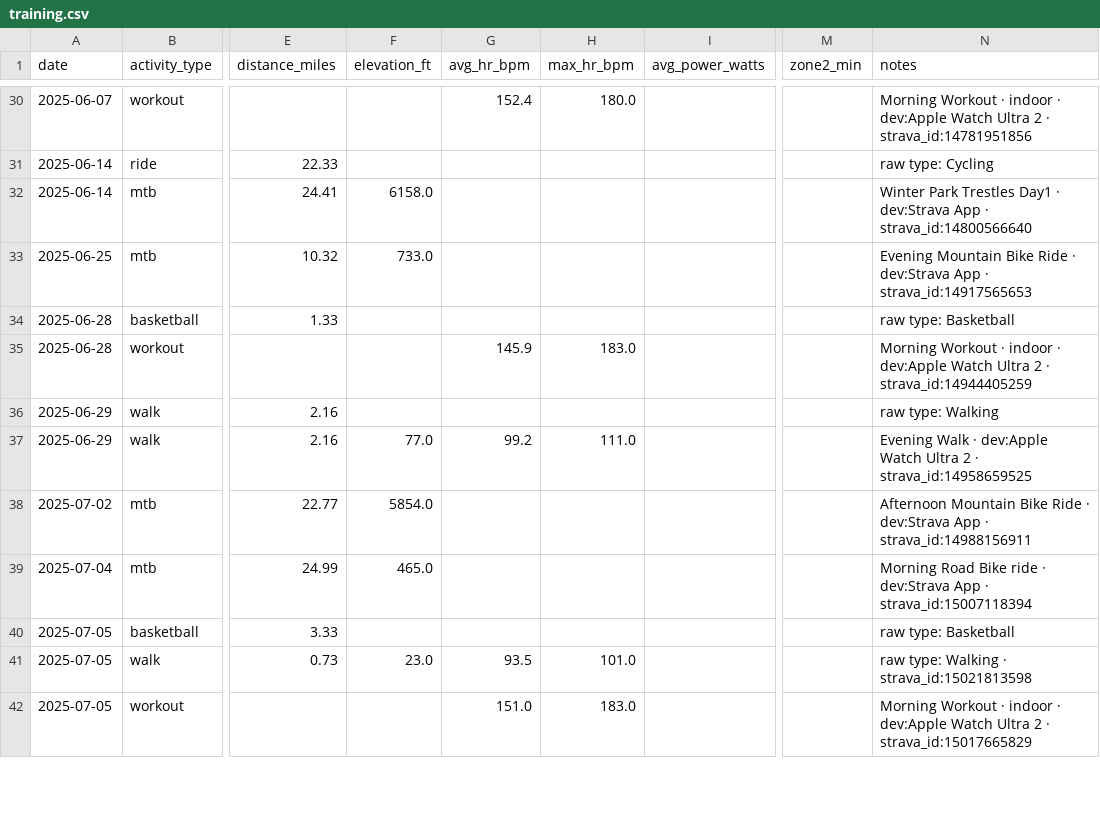
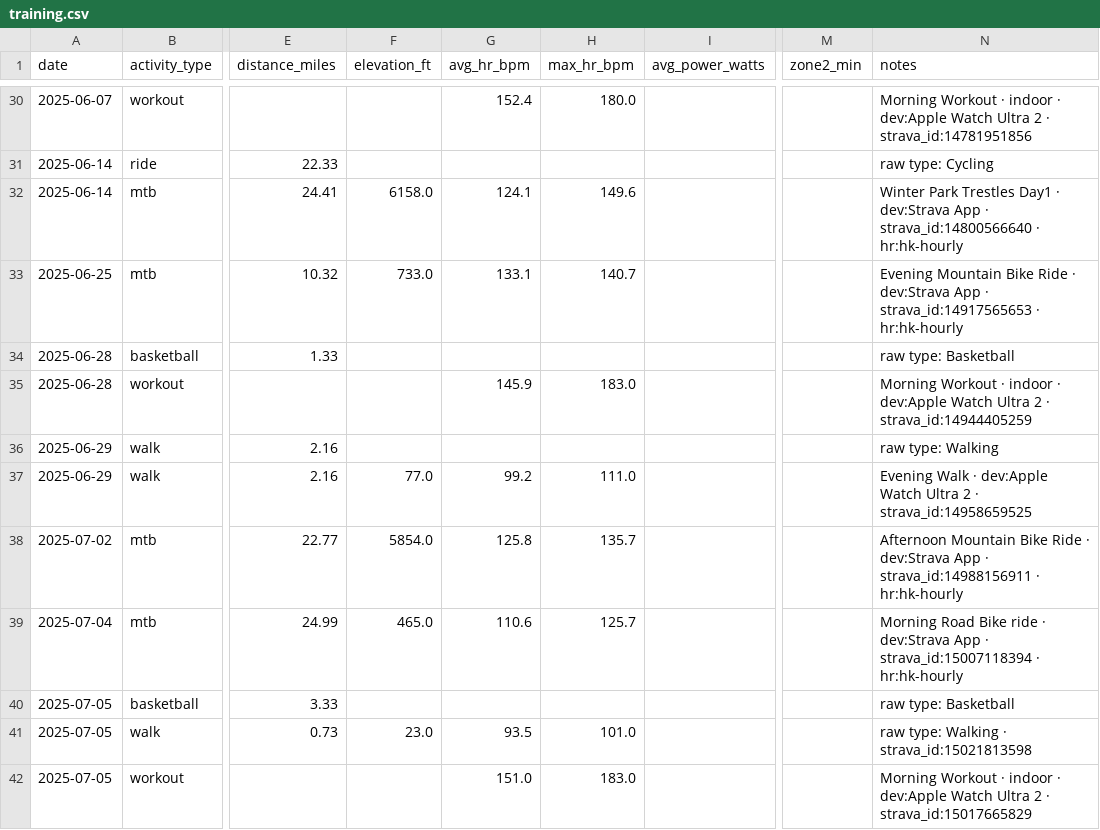
Before and after one commit to ryangarrettcolorado/protocl, a CSV file: protocl/data/ryan/training.csv, drawn as a sheet; only a part is shown, gaps mark what is left out; the diff covers the shown part only; the diff names each change by its address in the sheet, - before the commit and + after, or states it on an @@ line.

Commit message:
feat(cycling-hr): backfill HR via Apple Health hourly series
The Strava iPhone app drops the Apple Watch HR stream on rides, so Strava
activity payloads have has_heartrate=false for all MTB/road rides. Solution:
pull Apple Health's hourly Heart Rate time series and aggregate it over each
ride's time window using elapsed_time from Strava.

- scripts/enrich_cycling_hr.py — parses HK connector JSON, weights hourly
  HR buckets by their seconds of overlap with each ride window, fills
  avg_hr_bpm/max_hr_bpm on cycling rows. Reads HR_RAW env or default path.
- scripts/daily_sync.py — orchestrator: load_strava → dedupe_cycling →
  enrich_cycling_hr. Invoked by the daily cron.
- Cron 493df109 updated: now also pulls 1-month HR hourly series and runs
  the combined daily_sync, so new rides get HR auto-filled every morning.
- .gitignore: also exclude _hr_raw.json (reproducible API dump)

09_training_activity.py Cycling & MTB tab gained two new sections:
- HR Zone Distribution (cycling only) with Z2 share and Z3+ share metrics
- Aerobic Efficiency trend (mph / avg HR × 100) — fitness proxy over time

First backfill: 14 cycling rows enriched with HR. Coverage 7% → 57%.
Hour-bucket avg HR is accurate; max_hr is hour-average max (peaks smoothed).

```diff
--- a/protocl/data/ryan/training.csv
+++ b/protocl/data/ryan/training.csv
-G32 (avg_hr_bpm): (empty)
+G32 (avg_hr_bpm): 124.1
-H32 (max_hr_bpm): (empty)
+H32 (max_hr_bpm): 149.6
-N32 (notes): …· strava_id:14800566640
+N32 (notes): …· strava_id:14800566640 · hr:hk-hourly
-G33 (avg_hr_bpm): (empty)
+G33 (avg_hr_bpm): 133.1
-H33 (max_hr_bpm): (empty)
+H33 (max_hr_bpm): 140.7
-N33 (notes): …· strava_id:14917565653
+N33 (notes): …· strava_id:14917565653 · hr:hk-hourly
-G38 (avg_hr_bpm): (empty)
+G38 (avg_hr_bpm): 125.8
-H38 (max_hr_bpm): (empty)
+H38 (max_hr_bpm): 135.7
-N38 (notes): …· strava_id:14988156911
+N38 (notes): …· strava_id:14988156911 · hr:hk-hourly
-G39 (avg_hr_bpm): (empty)
+G39 (avg_hr_bpm): 110.6
-H39 (max_hr_bpm): (empty)
+H39 (max_hr_bpm): 125.7
-N39 (notes): …· strava_id:15007118394
+N39 (notes): …· strava_id:15007118394 · hr:hk-hourly
```
Also changed, not shown: 30 edited cells elsewhere in this file, protocl/data/ryan/import_log.csv, 4 other files.
